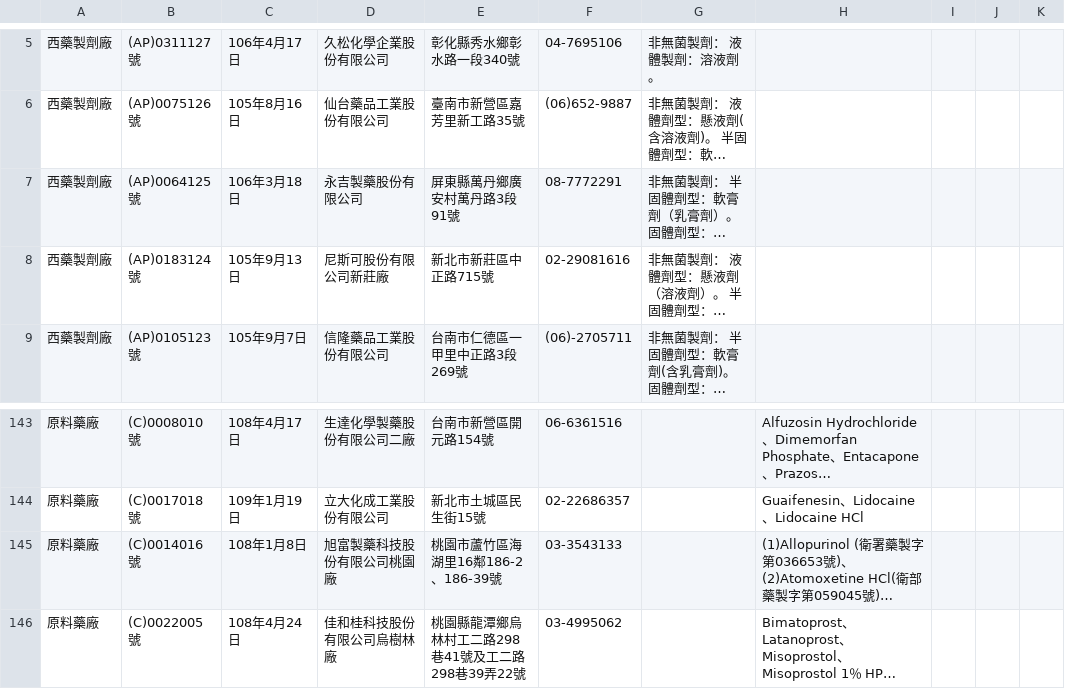
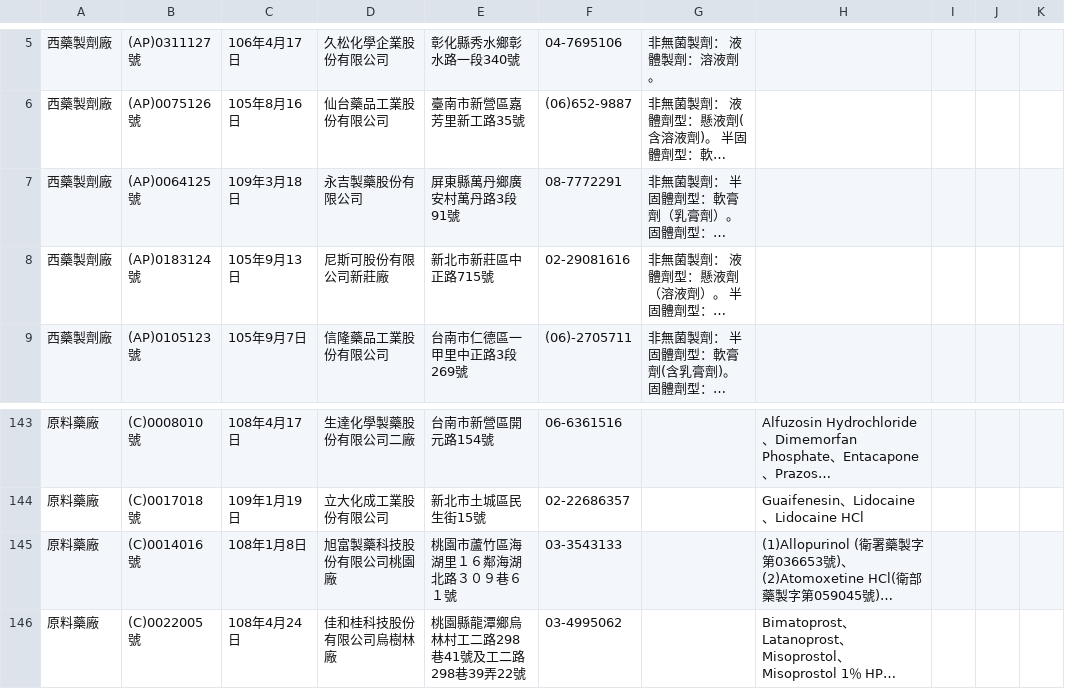
Before and after one commit to kiang/data.fda.gov.tw-list, a CSV file: dataset/31.csv, drawn as a sheet; only a part is shown, gaps mark what is left out; long unchanged cells end in …; the diff names each change by its address in the sheet, - before the commit and + after, or states it on an @@ line.

```diff
--- a/dataset/31.csv
+++ b/dataset/31.csv
-C7: 106年3月18日
+C7: 109年3月18日
-E145: 桃園市蘆竹區海湖里16鄰186-2、186-39號
+E145: 桃園市蘆竹區海湖里１６鄰海湖北路３０９巷６１號
```
Also changed, not shown: dataset/143.csv, dataset/45.csv, 2 other files.
